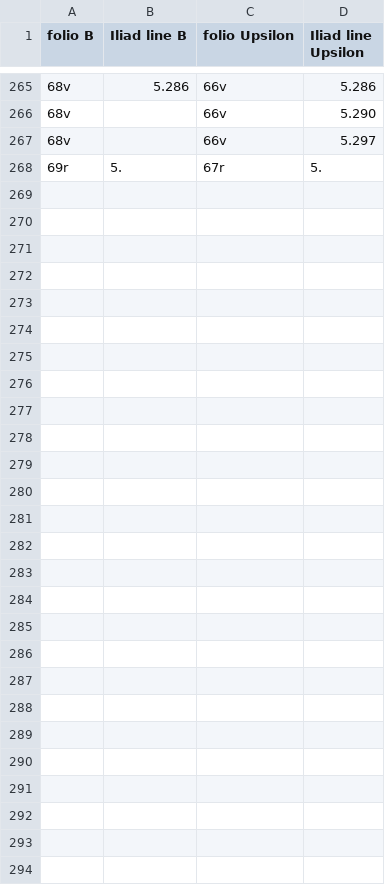
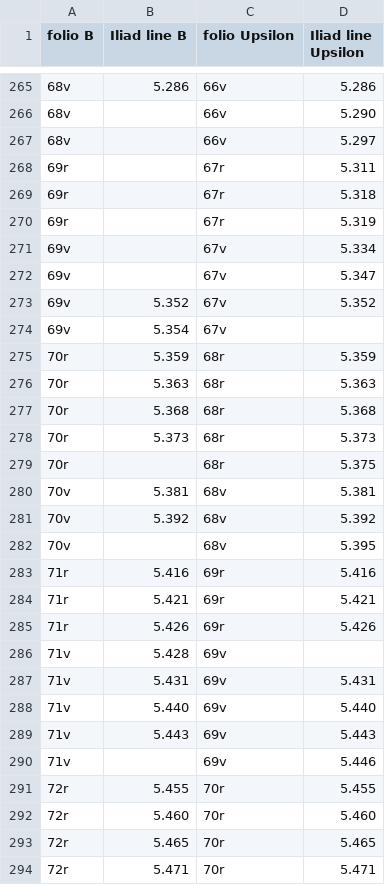
Before and after one commit to mwauke/closed-hc-il17, a CSV file: collections/edents-b-upsilon.csv, drawn as a sheet; only a part is shown, gaps mark what is left out.

Commit message:
Update edents-b-upsilon.csv

```diff
--- a/collections/edents-b-upsilon.csv
+++ b/collections/edents-b-upsilon.csv
@@ -267,2 +267,28 @@ folio B,Iliad line B,folio Upsilon,Iliad line Upsilon
 68v,,66v,5.297
-69r,5.,67r,5.
+69r,,67r,5.311
+69r,,67r,5.318
+69r,,67r,5.319
+69v,,67v,5.334
+69v,,67v,5.347
+69v,5.352,67v,5.352
+69v,5.354,67v,
+70r,5.359,68r,5.359
+70r,5.363,68r,5.363
+70r,5.368,68r,5.368
+70r,5.373,68r,5.373
+70r,,68r,5.375
+70v,5.381,68v,5.381
+70v,5.392,68v,5.392
+70v,,68v,5.395
+71r,5.416,69r,5.416
+71r,5.421,69r,5.421
+71r,5.426,69r,5.426
+71v,5.428,69v,
+71v,5.431,69v,5.431
+71v,5.440,69v,5.440
+71v,5.443,69v,5.443
+71v,,69v,5.446
+72r,5.455,70r,5.455
+72r,5.460,70r,5.460
+72r,5.465,70r,5.465
+72r,5.471,70r,5.471
```
